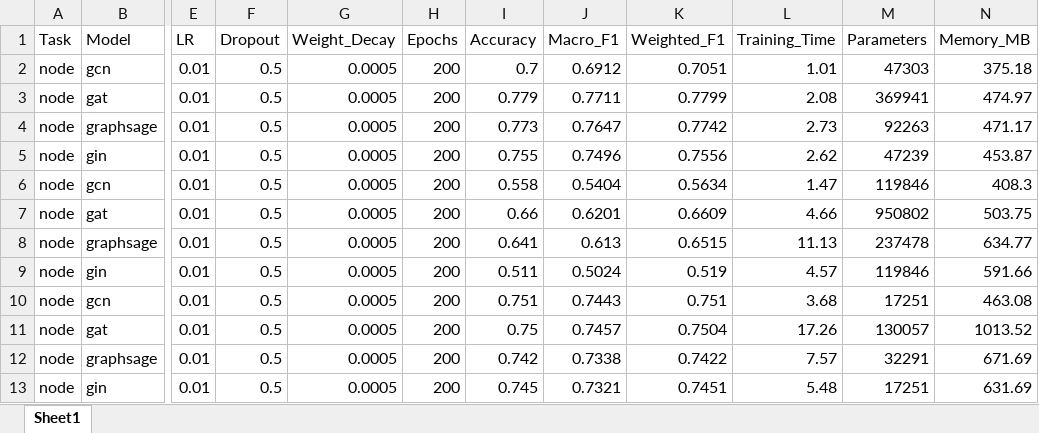
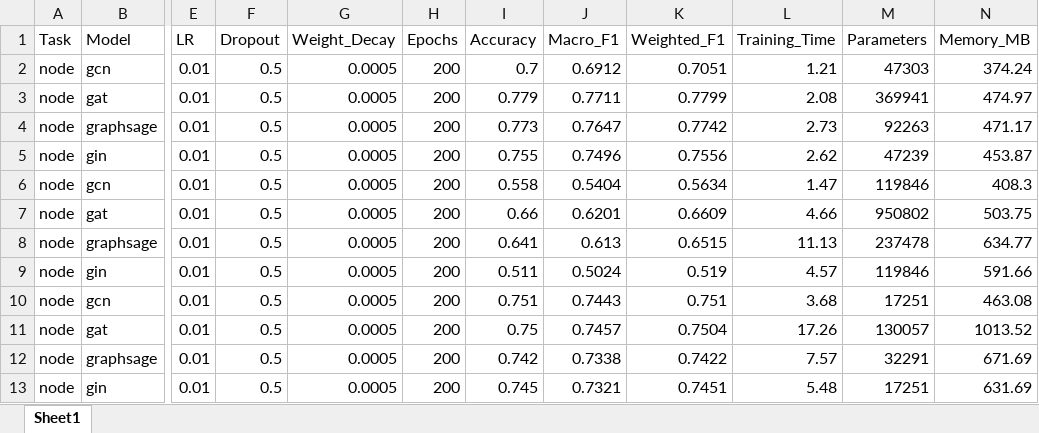
Before and after one commit to y-giresh/GNN_BENCHMARKING, an Excel workbook: results/node_results.xlsx, sheet Sheet1, drawn as a sheet; only a part is shown, gaps mark what is left out; values as stored, in another font and other column widths than the file's, no borders; the diff names each change by its address in the sheet, - before the commit and + after, or states it on an @@ line.

```diff
--- a/results/node_results.xlsx (sheet Sheet1)
+++ b/results/node_results.xlsx (sheet Sheet1)
-L2 (Training_Time): 1.01
+L2 (Training_Time): 1.21
-N2 (Memory_MB): 375.18
+N2 (Memory_MB): 374.24
```
Also changed, not shown: results/graph_results.xlsx, results/link_results.xlsx, 1 other file.
